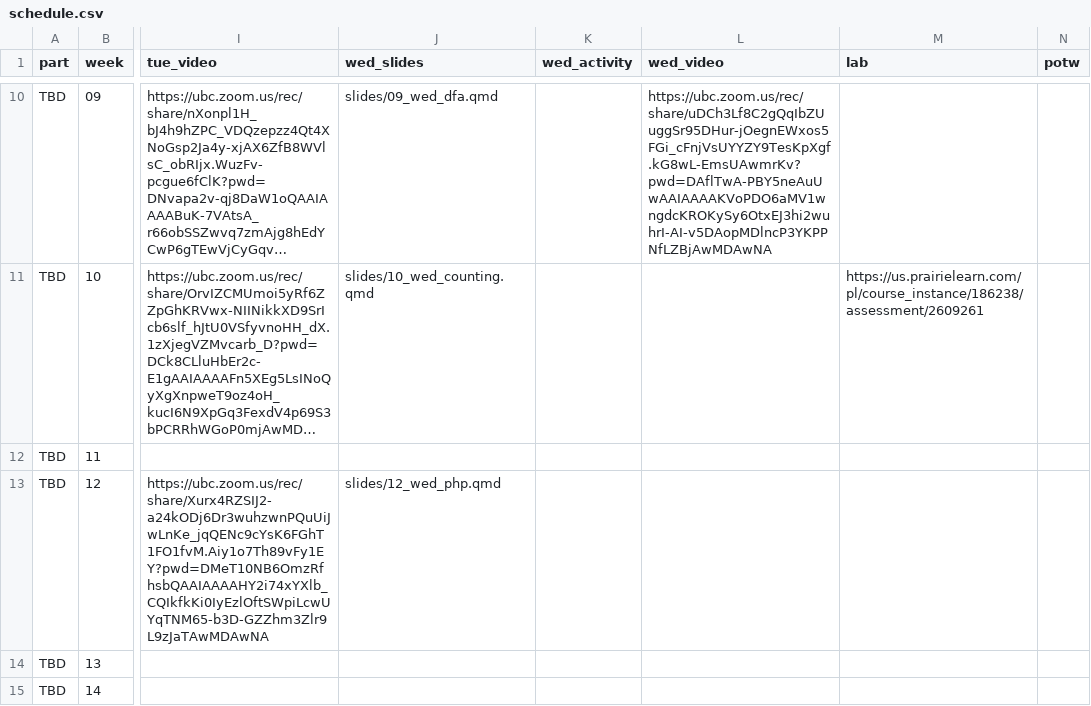
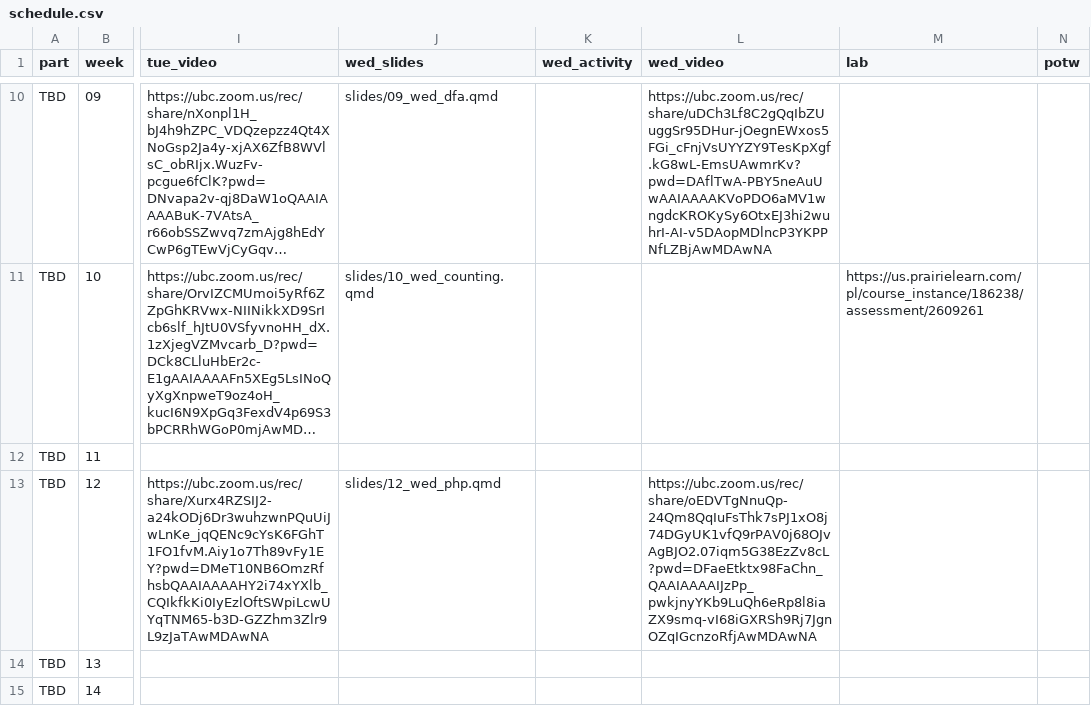
Before and after one commit to UBC-CS/dsci220, a CSV file: data/schedule.csv, drawn as a sheet; only a part is shown, gaps mark what is left out; long unchanged cells end in …; the diff names each change by its address in the sheet, - before the commit and + after, or states it on an @@ line.

Commit message:
wed video week 12

```diff
--- a/data/schedule.csv
+++ b/data/schedule.csv
-L13 (wed_video): (empty)
+L13 (wed_video): https://ubc.zoom.us/rec/share/oEDVTgNnuQp-24Qm8QqIuFsThk7sPJ1xO8j74DGyUK1vfQ9rPAV0j68OJvAgBJO2.07iqm5G38EzZv8cL?pwd=DFaeEtktx98FaChn_QAAIAAAAIJzPp_pwkjnyYKb9LuQh6eRp8l8iaZX9smq-vI68iGXRSh9Rj7JgnOZqIGcnzoRfjAwMDAwNA
```
